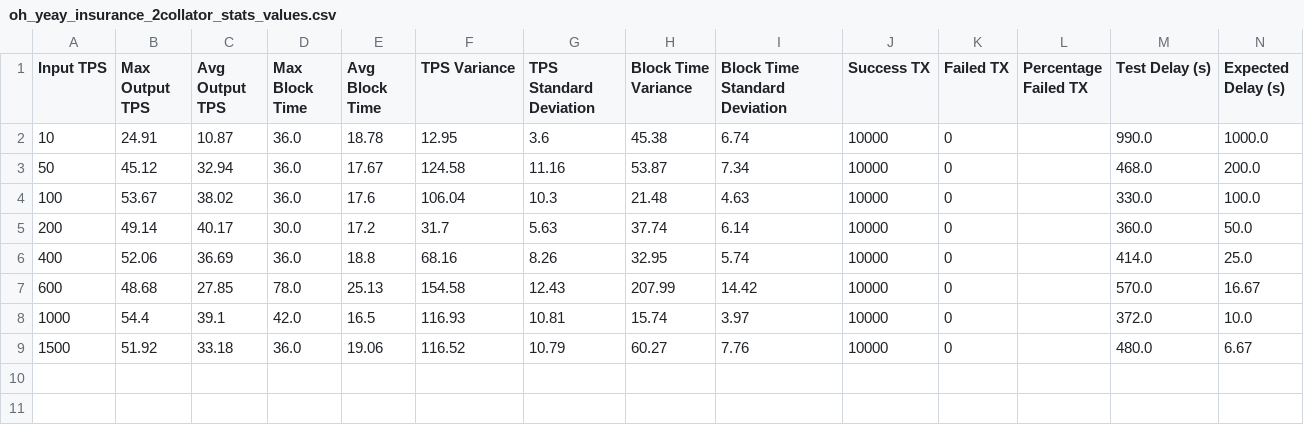
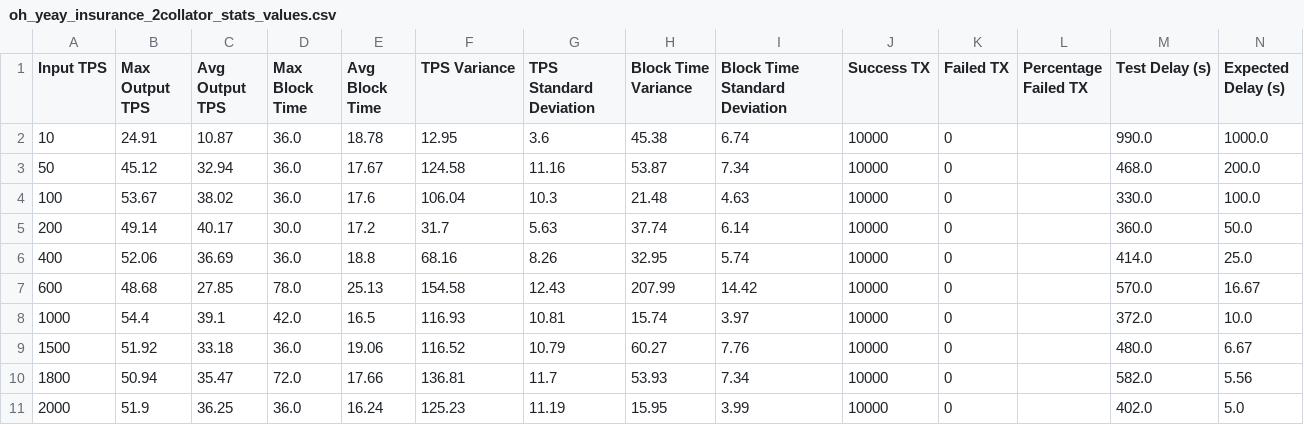
Before and after one commit to lucgerrits/sim-multichain-with-polkadot-and-substrate, a CSV file: results/block_logs/oh_yeay_insurance_2collator_stats_values.csv, drawn as a sheet.

```diff
--- a/results/block_logs/oh_yeay_insurance_2collator_stats_values.csv
+++ b/results/block_logs/oh_yeay_insurance_2collator_stats_values.csv
@@ -9 +9,3 @@ Input TPS,Max Output TPS,Avg Output TPS,Max Block Time,Avg Block Time,TPS Varian
 1500,51.92,33.18,36.0,19.06,116.52,10.79,60.27,7.76,10000,0,,480.0,6.67
+1800,50.94,35.47,72.0,17.66,136.81,11.7,53.93,7.34,10000,0,,582.0,5.56
+2000,51.9,36.25,36.0,16.24,125.23,11.19,15.95,3.99,10000,0,,402.0,5.0
```
Also changed, not shown: results/block_logs/oh_yeay_insurance_1collator_stats_values.csv, results/block_logs/oh_yeay_insurance_3collator_stats_values.csv, 34 other files.
